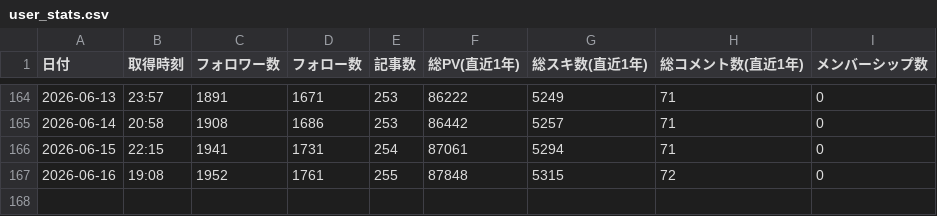
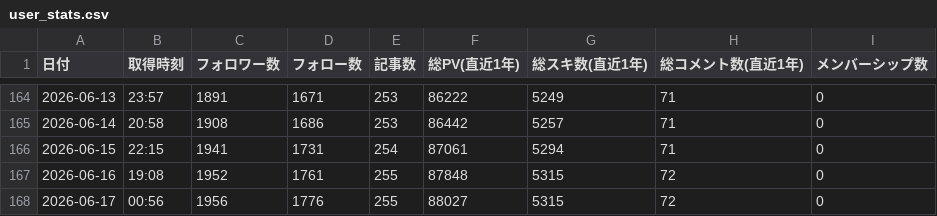
Before and after one commit to take-cmd-web/note-tracker, a CSV file: public/user_stats.csv, drawn as a sheet; only a part is shown, gaps mark what is left out; the diff names each change by its address in the sheet, - before the commit and + after, or states it on an @@ line.

```diff
--- a/public/user_stats.csv
+++ b/public/user_stats.csv
+row 168: 2026-06-17 | 00:56 | 1956 | 1776 | 255 | 88027 | 5315 | 72 | 0
```
Also changed, not shown: 1 other file.
